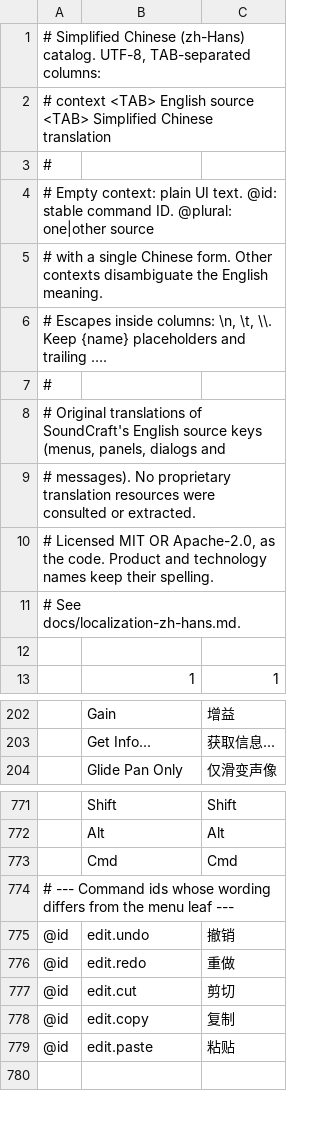
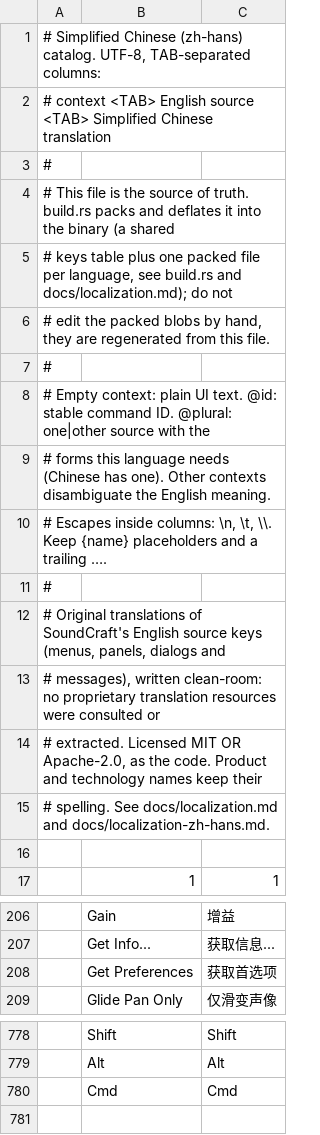
Before and after one commit to storytold/soundcraft, a TSV file: crates/ui-egui/src/i18n/zh-hans.tsv, drawn as a sheet; only a part is shown, gaps mark what is left out; the diff covers the shown part only.

Commit message:
Localization: adopt the reference catalog pipeline and language preference
Match the sibling app's self-built i18n instead of a hand-carried
include_str! catalog. build.rs now packs src/i18n/*.tsv into one shared
key table plus per-language marker streams (\x01 next key, \x02 relative
key, \x03 escaped raw line), both deflated; the UI unpacks them once on
first use with a 16 MiB cap and falls back to English source strings if
a blob is corrupt. Codes are lowercase BCP 47 (zh-hans) and the older
zh-Hans spelling still resolves. Drop the unused tl! macro and the @id
rows in favour of the reference conventions. The catalog is 1,106
entries: 5 dead rows removed (the 5 @id duplicates and the unreachable
Interface Language row), the prefs command labels added, and Shuffle is
推移 (随机 reads as random order), with the tooltips and lock label
following.

Language choice becomes an engine preference: interface.language, auto
by default, validated (non-empty, <=16 bytes, ASCII alnum or '-'), read
from preferences.json on the desktop and localStorage on the web,
migrated once from the old ui.json value and settable through
prefs.get/prefs.set/prefs.reset or Setup > Appearance. The Appearance
window previews a draft language live and commits only on Apply/OK; the
ui.language UI command is gone. Auto-detection uses sys-locale on the
desktop, the POSIX variables as a fallback, and navigator.languages on
the web, all bounded.

Fix the PR #783 review findings: drop the duplicate #[cfg(test)] on the
engine test module, derive the test scratch directory from current_exe()
so out-of-tree CARGO_TARGET_DIR and read-only checkouts work, push the
Han fallback before Hangul (and order it by UI language) so Chinese
draws Chinese-shaped glyphs instead of Korean forms, keep fmt() from
rescanning substituted values, and keep the mix window's English caption
for its short-label fallback. The web build embeds a Noto Sans SC subset
(weight 400, UI glyph set + GB 2312 level 1; OFL, attributed in
ATTRIBUTION.md) because browsers have no system fonts; native builds
keep using the system's own fonts.

Gates: packed round-trip against the source files, menu/UI-command/
command-label/literal coverage, locale negotiation and plural rules,
the single-pass fmt behaviour, font fallback order, and bitmap coverage
of the bundled web font. cargo xtask ci passes.

```diff
--- a/crates/ui-egui/src/i18n/zh-hans.tsv
+++ b/crates/ui-egui/src/i18n/zh-hans.tsv
@@ -1,12 +1,16 @@
-# Simplified Chinese (zh-Hans) catalog. UTF-8, TAB-separated columns:
+# Simplified Chinese (zh-hans) catalog. UTF-8, TAB-separated columns:
 # context <TAB> English source <TAB> Simplified Chinese translation
 #
-# Empty context: plain UI text. @id: stable command ID. @plural: one|other source
-# with a single Chinese form. Other contexts disambiguate the English meaning.
-# Escapes inside columns: \n, \t, \\. Keep {name} placeholders and trailing ….
+# This file is the source of truth. build.rs packs and deflates it into the binary (a shared
+# keys table plus one packed file per language, see build.rs and docs/localization.md); do not
+# edit the packed blobs by hand, they are regenerated from this file.
+#
+# Empty context: plain UI text. @id: stable command ID. @plural: one|other source with the
+# forms this language needs (Chinese has one). Other contexts disambiguate the English meaning.
+# Escapes inside columns: \n, \t, \\. Keep {name} placeholders and a trailing ….
 #
 # Original translations of SoundCraft's English source keys (menus, panels, dialogs and
-# messages). No proprietary translation resources were consulted or extracted.
-# Licensed MIT OR Apache-2.0, as the code. Product and technology names keep their spelling.
-# See docs/localization-zh-hans.md.
+# messages), written clean-room: no proprietary translation resources were consulted or
+# extracted. Licensed MIT OR Apache-2.0, as the code. Product and technology names keep their
+# spelling. See docs/localization.md and docs/localization-zh-hans.md.
 
@@ -203,2 +207,3 @@
 	Get Info...	获取信息...
+	Get Preferences	获取首选项
 	Glide Pan Only	仅滑变声像
@@ -773,8 +780,2 @@
 	Cmd	Cmd
-# --- Command ids whose wording differs from the menu leaf ---
-@id	edit.undo	撤销
-@id	edit.redo	重做
-@id	edit.cut	剪切
-@id	edit.copy	复制
-@id	edit.paste	粘贴
 
```
Also changed, not shown: 2 added rows, 1 removed row and 4 edited cells elsewhere in this file, 24 other files.
